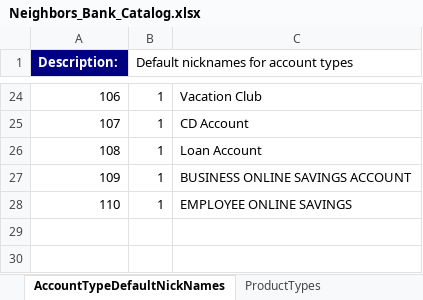
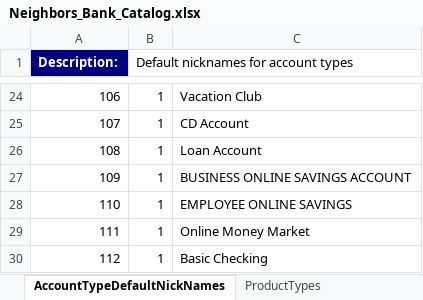
Before and after one commit to nymbusinc/nymbusolbapp, an Excel workbook: banks/neighbors/catalog/Neighbors_Bank_Catalog.xlsx, sheet AccountTypeDefaultNickNames, drawn as a sheet; only a part is shown, gaps mark what is left out; values as stored, in another font and other column widths than the file's, no borders; the diff names each change by its address in the sheet, - before the commit and + after, or states it on an @@ line.

```diff
--- a/banks/neighbors/catalog/Neighbors_Bank_Catalog.xlsx (sheet AccountTypeDefaultNickNames)
+++ b/banks/neighbors/catalog/Neighbors_Bank_Catalog.xlsx (sheet AccountTypeDefaultNickNames)
+row 29: 111 | 1 | Online Money Market
+row 30: 112 | 1 | Basic Checking
```
Also changed, not shown: sheet AccountTypes, sheet CBSAccountTypeMapping, sheet AccountTypeGroupMember.
